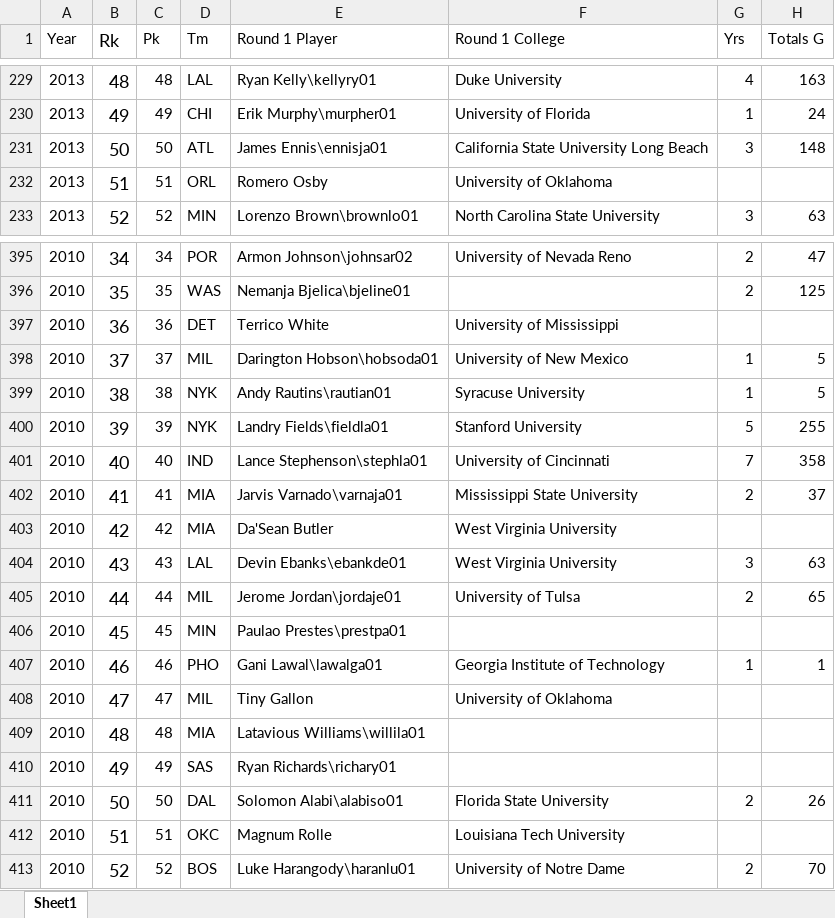
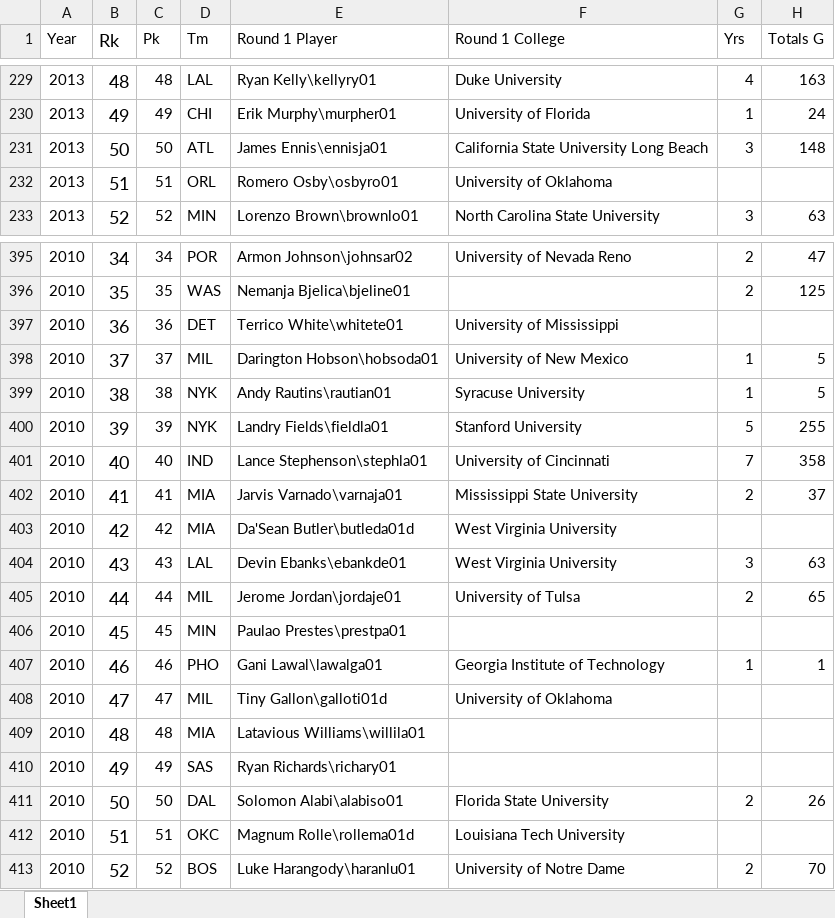
Before and after one commit to GordonTsai/NBADraft, an Excel workbook: NBADraft 2016-1985.xlsx, sheet Sheet1, drawn as a sheet; only a part is shown, gaps mark what is left out; values as stored, in another font and other column widths than the file's, no borders; the diff names each change by its address in the sheet, - before the commit and + after, or states it on an @@ line.

Commit message:
Working COllegeStatScrape

```diff
--- a/NBADraft 2016-1985.xlsx (sheet Sheet1)
+++ b/NBADraft 2016-1985.xlsx (sheet Sheet1)
-E232 (Round 1 Player): Romero Osby
+E232 (Round 1 Player): Romero Osby\osbyro01
-E397 (Round 1 Player): Terrico White
+E397 (Round 1 Player): Terrico White\whitete01
-E403 (Round 1 Player): Da'Sean Butler
+E403 (Round 1 Player): Da'Sean Butler\butleda01d
-E408 (Round 1 Player): Tiny Gallon
+E408 (Round 1 Player): Tiny Gallon\galloti01d
-E412 (Round 1 Player): Magnum Rolle
+E412 (Round 1 Player): Magnum Rolle\rollema01d
```
Also changed, not shown: 2 other files.
